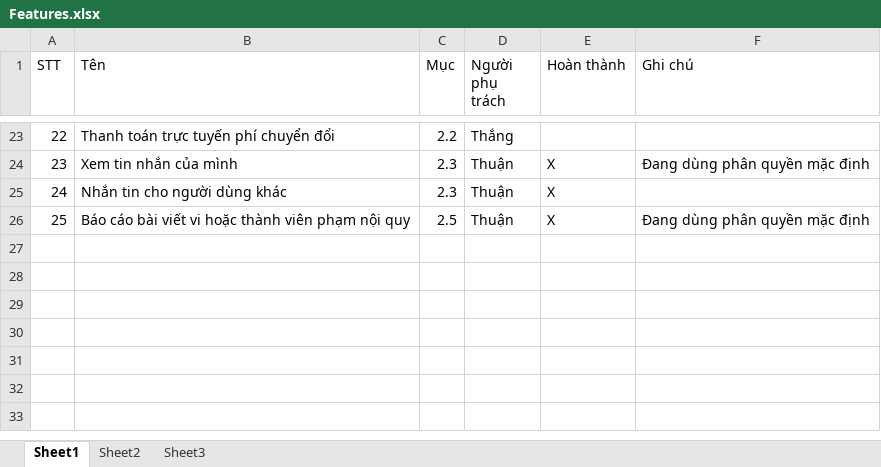
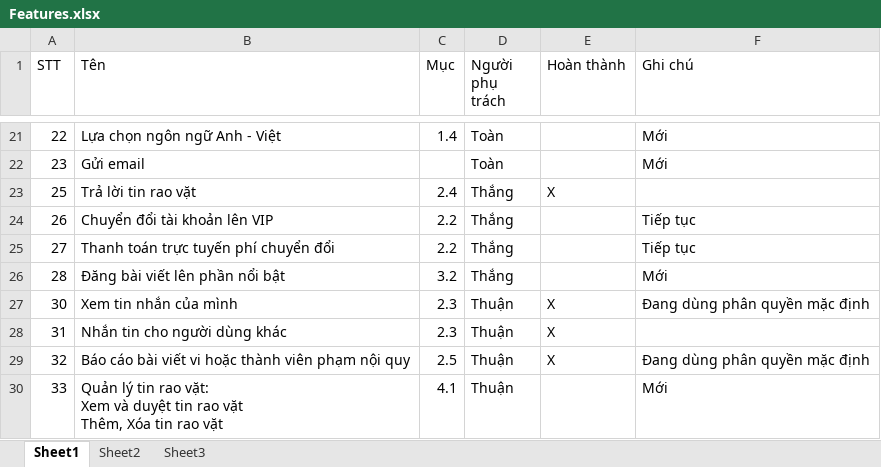
Before and after one commit to Alex7Huynh/web-b4-doan, an Excel workbook: Danh sach chuc nang/Features.xlsx, sheet Sheet1, drawn as a sheet; only a part is shown, gaps mark what is left out; values as stored, in another font and other column widths than the file's, no cell formats; addresses are those after the commit; ↵ is a line break in a cell; the diff covers the shown part only; the diff names each change by its address in the sheet, - before the commit and + after, or states it on an @@ line.

```diff
--- a/Danh sach chuc nang/Features.xlsx (sheet Sheet1)
+++ b/Danh sach chuc nang/Features.xlsx (sheet Sheet1)
-B21 (Tên): Thanh toán trực tuyến phí chuyển đổi
+B21 (Tên): Lựa chọn ngôn ngữ Anh - Việt
-C21 (Mục): 2.2
+C21 (Mục): 1.4
-D21 (Người phụ trách): Thắng
+D21 (Người phụ trách): Toàn
-F21 (Ghi chú): (empty)
+F21 (Ghi chú): Mới
+row 22: 23 | Gửi email |  | Toàn |  | Mới
+row 23: 25 | Trả lời tin rao vặt | 2.4 | Thắng | X
+row 24: 26 | Chuyển đổi tài khoản lên VIP | 2.2 | Thắng |  | Tiếp tục
+row 25: 27 | Thanh toán trực tuyến phí chuyển đổi | 2.2 | Thắng |  | Tiếp tục
+row 26: 28 | Đăng bài viết lên phần nổi bật | 3.2 | Thắng |  | Mới
-A27 (STT): 23
+A27 (STT): 30
-A28 (STT): 24
+A28 (STT): 31
-A29 (STT): 25
+A29 (STT): 32
+row 30: 33 | Quản lý tin rao vặt: ↵ Xem và duyệt tin rao vặt ↵ Thêm, Xóa tin rao vặt | 4.1 | Thuận |  | Mới
```
Also changed, not shown: 2 removed rows and 37 edited cells elsewhere in this sheet, cell formats, 1 other file.
